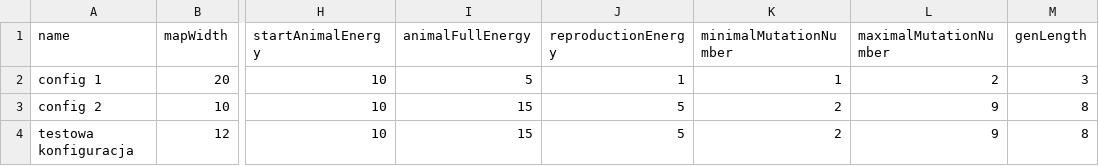
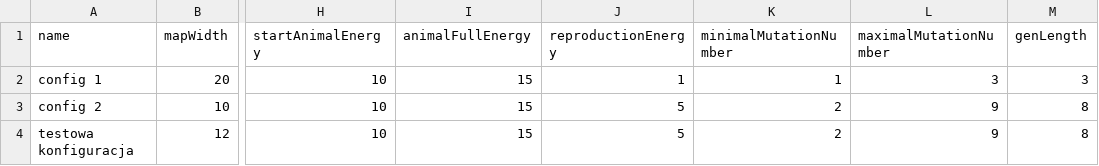
Before and after one commit to MicelloK/evolution-simulator, a CSV file: src/main/resources/config.csv, drawn as a sheet; only a part is shown, gaps mark what is left out; the diff names each change by its address in the sheet, - before the commit and + after, or states it on an @@ line.

```diff
--- a/src/main/resources/config.csv
+++ b/src/main/resources/config.csv
-I2 (animalFullEnergy): 5
+I2 (animalFullEnergy): 15
-L2 (maximalMutationNumber): 2
+L2 (maximalMutationNumber): 3
```
Also changed, not shown: 10 other files.
